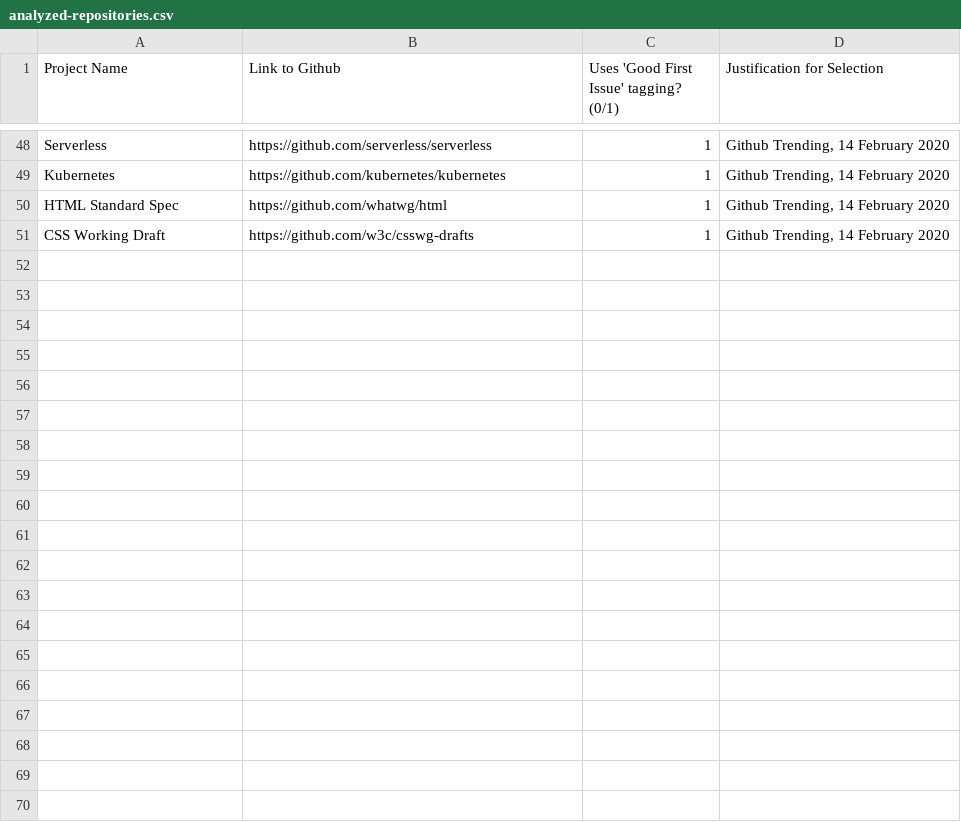
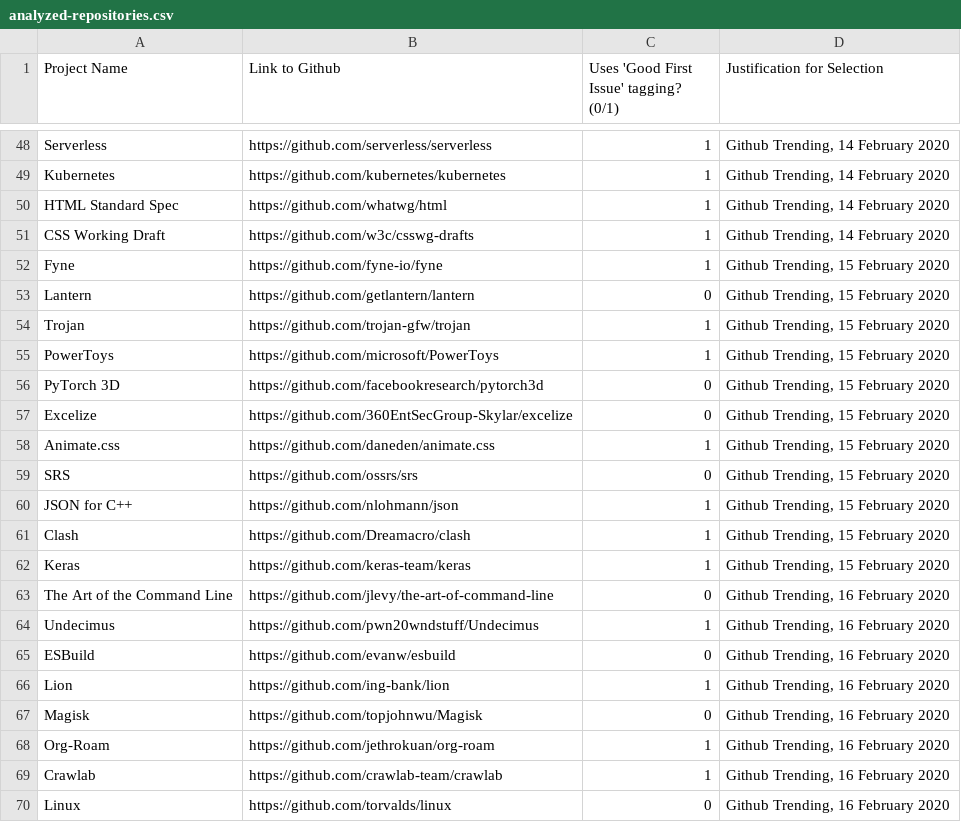
Before and after one commit to dalderliesten/Good-First-Issue, a CSV file: Sample Set/analyzed-repositories.csv, drawn as a sheet; only a part is shown, gaps mark what is left out; the diff covers the shown part only.

```diff
--- a/Sample Set/analyzed-repositories.csv
+++ b/Sample Set/analyzed-repositories.csv
@@ -51 +51,20 @@ HTML Standard Spec,https://github.com/whatwg/html,1,"Github Trending, 14 Februar
 CSS Working Draft,https://github.com/w3c/csswg-drafts,1,"Github Trending, 14 February 2020"
+Fyne,https://github.com/fyne-io/fyne,1,"Github Trending, 15 February 2020"
+Lantern,https://github.com/getlantern/lantern,0,"Github Trending, 15 February 2020"
+Trojan,https://github.com/trojan-gfw/trojan,1,"Github Trending, 15 February 2020"
+PowerToys,https://github.com/microsoft/PowerToys,1,"Github Trending, 15 February 2020"
+PyTorch 3D,https://github.com/facebookresearch/pytorch3d,0,"Github Trending, 15 February 2020"
+Excelize,https://github.com/360EntSecGroup-Skylar/excelize,0,"Github Trending, 15 February 2020"
+Animate.css,https://github.com/daneden/animate.css,1,"Github Trending, 15 February 2020"
+SRS,https://github.com/ossrs/srs,0,"Github Trending, 15 February 2020"
+JSON for C++,https://github.com/nlohmann/json,1,"Github Trending, 15 February 2020"
+Clash,https://github.com/Dreamacro/clash,1,"Github Trending, 15 February 2020"
+Keras,https://github.com/keras-team/keras,1,"Github Trending, 15 February 2020"
+The Art of the Command Line,https://github.com/jlevy/the-art-of-command-line,0,"Github Trending, 16 February 2020"
+Undecimus,https://github.com/pwn20wndstuff/Undecimus,1,"Github Trending, 16 February 2020"
+ESBuild,https://github.com/evanw/esbuild,0,"Github Trending, 16 February 2020"
+Lion,https://github.com/ing-bank/lion,1,"Github Trending, 16 February 2020"
+Magisk,https://github.com/topjohnwu/Magisk,0,"Github Trending, 16 February 2020"
+Org-Roam,https://github.com/jethrokuan/org-roam,1,"Github Trending, 16 February 2020"
+Crawlab,https://github.com/crawlab-team/crawlab,1,"Github Trending, 16 February 2020"
+Linux,https://github.com/torvalds/linux,0,"Github Trending, 16 February 2020"
```
Also changed, not shown: 16 added rows elsewhere in this file, Sample Set/repositories-checked.csv, 3 other files.
